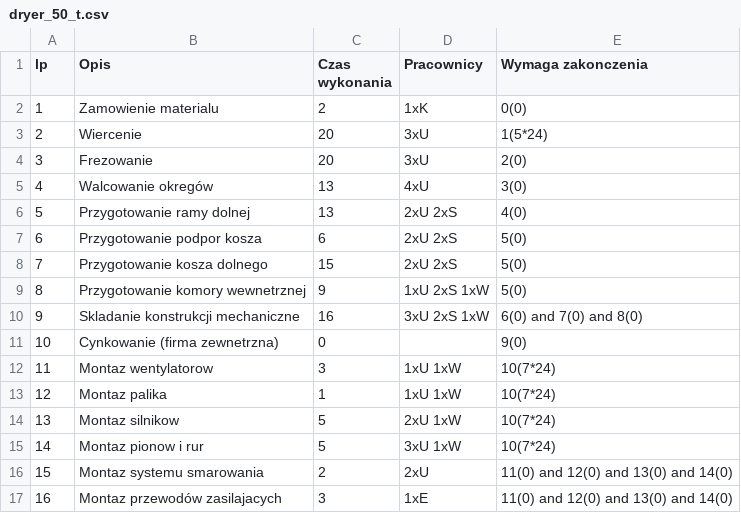
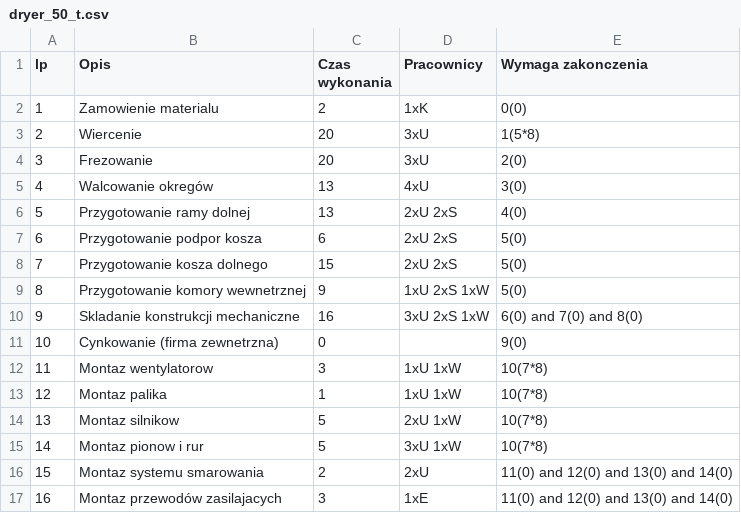
Before and after one commit to RemigiuszWoj/Harmonogram_APP, a CSV file: scr/dryer_50_t.csv, drawn as a sheet; only a part is shown.

```diff
--- a/scr/dryer_50_t.csv
+++ b/scr/dryer_50_t.csv
@@ -2,3 +2,3 @@ lp;Opis;Czas wykonania;Pracownicy;Wymaga zakonczenia;
 1;Zamowienie materialu ;2;1xK;0(0);
-2;Wiercenie;20;3xU;1(5*24);
+2;Wiercenie;20;3xU;1(5*8);
 3;Frezowanie;20;3xU;2(0);
@@ -11,6 +11,6 @@ lp;Opis;Czas wykonania;Pracownicy;Wymaga zakonczenia;
 10;Cynkowanie (firma zewnetrzna);0;;9(0);
-11;Montaz wentylatorow;3;1xU 1xW;10(7*24);
-12;Montaz palika;1;1xU 1xW;10(7*24);
-13;Montaz silnikow;5;2xU 1xW;10(7*24);
-14;Montaz pionow i rur;5;3xU 1xW;10(7*24);
+11;Montaz wentylatorow;3;1xU 1xW;10(7*8);
+12;Montaz palika;1;1xU 1xW;10(7*8);
+13;Montaz silnikow;5;2xU 1xW;10(7*8);
+14;Montaz pionow i rur;5;3xU 1xW;10(7*8);
 15;Montaz systemu smarowania;2;2xU;11(0) and 12(0) and 13(0) and 14(0);
```
Also changed, not shown: 1 other file.
